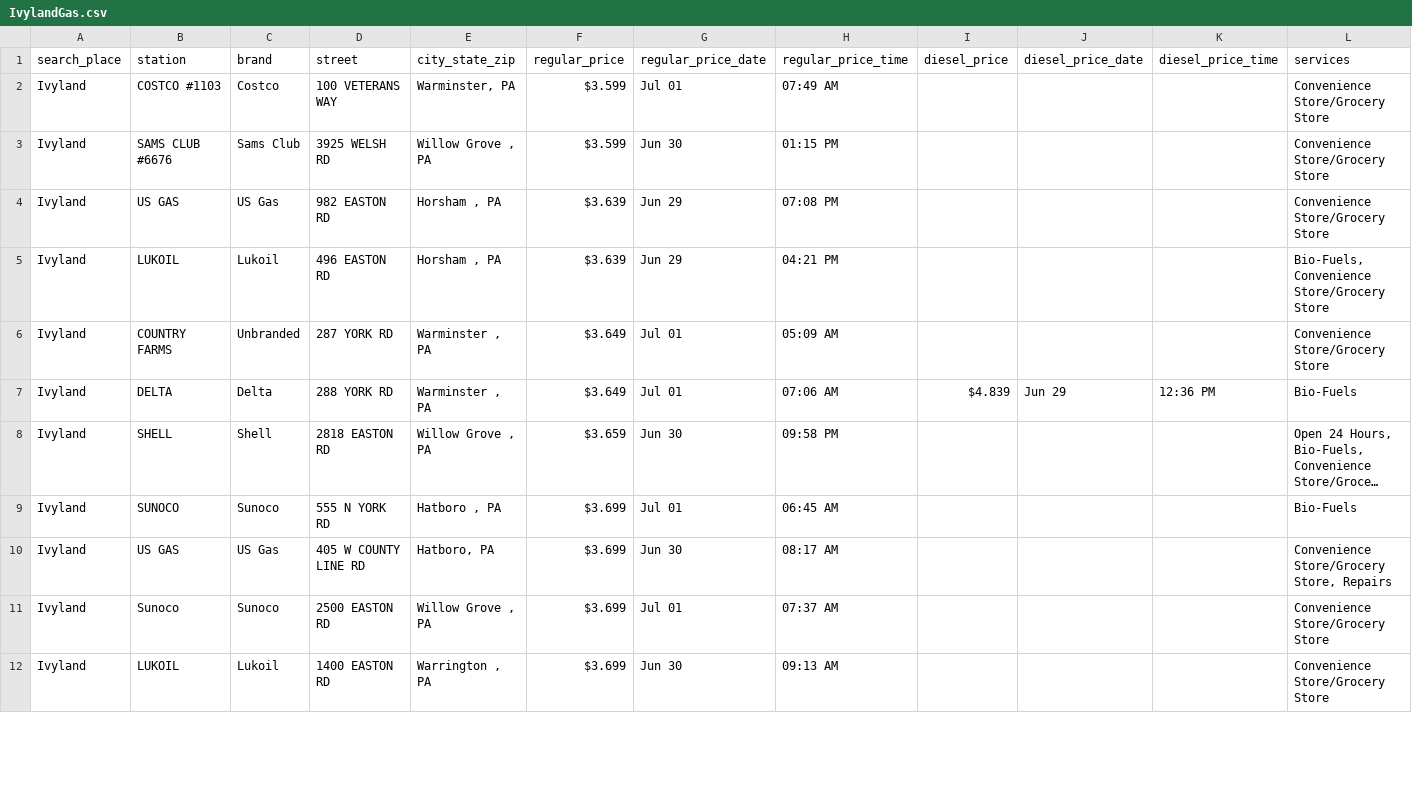
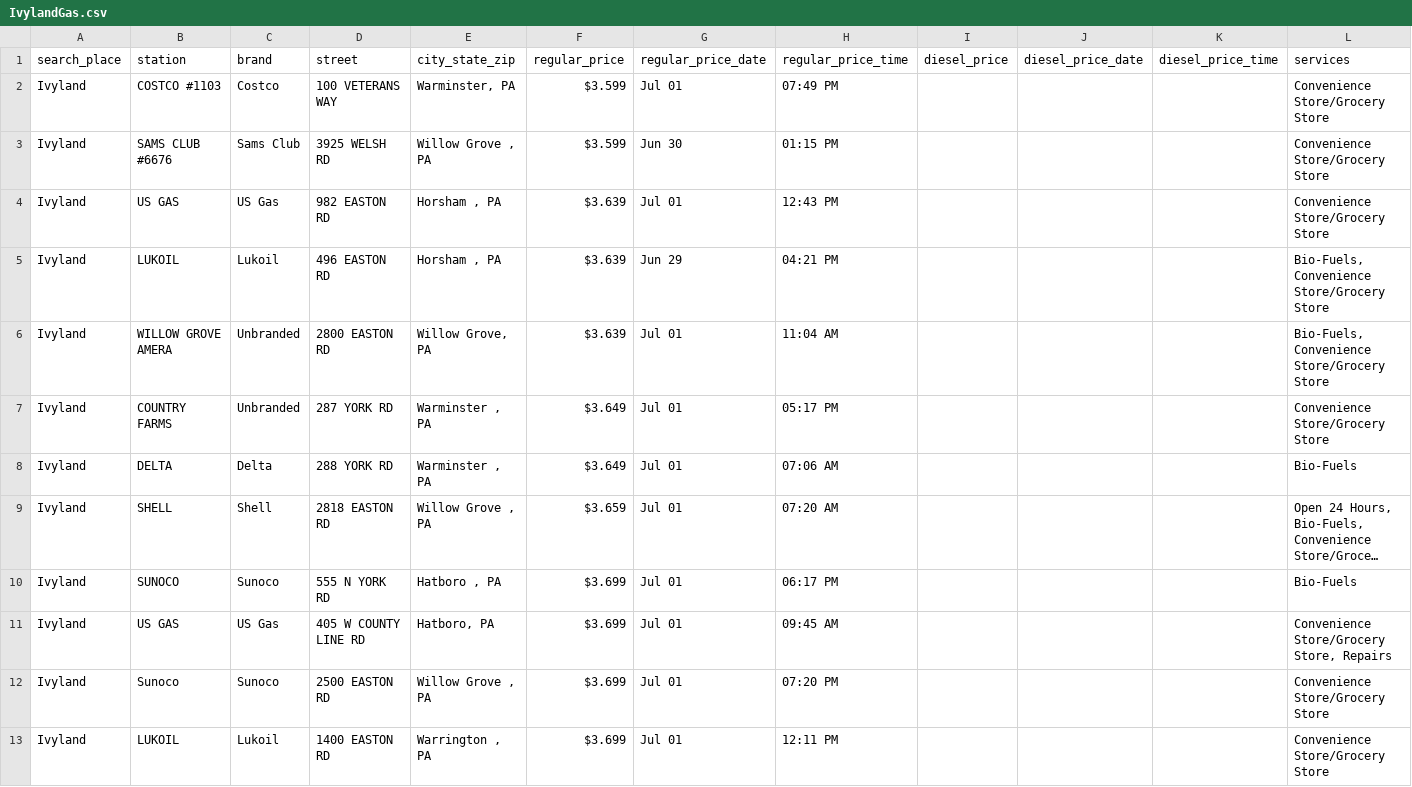
Before and after one commit to CUlleryUSATRepos/BucksGasRepo, a CSV file: BucksGasPrices/IvylandGas.csv, drawn as a sheet; only a part is shown; long unchanged cells end in …; addresses are those after the commit; the diff covers the shown part only; the diff names each change by its address in the sheet, - before the commit and + after, or states it on an @@ line.

```diff
--- a/BucksGasPrices/IvylandGas.csv
+++ b/BucksGasPrices/IvylandGas.csv
-H2 (regular_price_time): 07:49 AM
+H2 (regular_price_time): 07:49 PM
-G4 (regular_price_date): Jun 29
+G4 (regular_price_date): Jul 01
-H4 (regular_price_time): 07:08 PM
+H4 (regular_price_time): 12:43 PM
+row 6: Ivyland | WILLOW GROVE AMERA | Unbranded | 2800 EASTON RD | Willow Grove, PA | $3.639 | Jul 01 | 11:04 AM |  |  |  | Bio-Fuels, Convenience Store/Grocery Store
-H7 (regular_price_time): 05:09 AM
+H7 (regular_price_time): 05:17 PM
-I8 (diesel_price): $4.839
+I8 (diesel_price): (empty)
-J8 (diesel_price_date): Jun 29
+J8 (diesel_price_date): (empty)
-K8 (diesel_price_time): 12:36 PM
+K8 (diesel_price_time): (empty)
-G9 (regular_price_date): Jun 30
+G9 (regular_price_date): Jul 01
-H9 (regular_price_time): 09:58 PM
+H9 (regular_price_time): 07:20 AM
-H10 (regular_price_time): 06:45 AM
+H10 (regular_price_time): 06:17 PM
-G11 (regular_price_date): Jun 30
+G11 (regular_price_date): Jul 01
-H11 (regular_price_time): 08:17 AM
+H11 (regular_price_time): 09:45 AM
-H12 (regular_price_time): 07:37 AM
+H12 (regular_price_time): 07:20 PM
-G13 (regular_price_date): Jun 30
+G13 (regular_price_date): Jul 01
-H13 (regular_price_time): 09:13 AM
+H13 (regular_price_time): 12:11 PM
```
Also changed, not shown: 2 added rows, 1 removed row and 72 edited cells elsewhere in this file, BucksGasPrices/BensalemGas.csv, BucksGasPrices/RichlandtownGas.csv, 56 other files.
